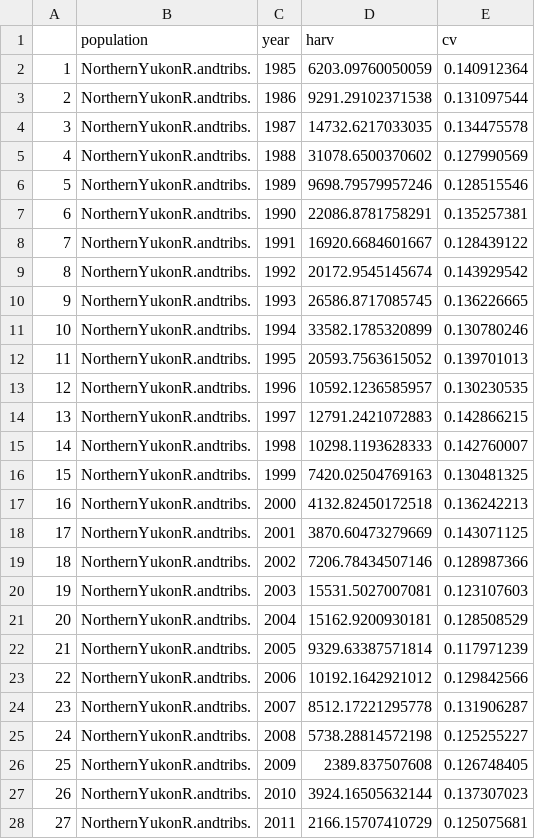
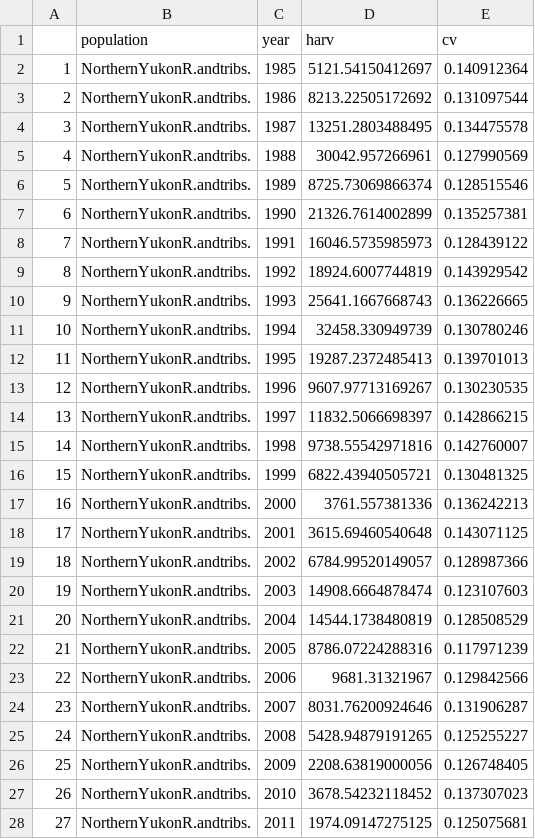
Before and after one commit to Pacific-salmon-assess/yukon-CK-ResDoc, a CSV file: analysis/data/generated/harvest-data.csv, drawn as a sheet; only a part is shown; the diff covers the shown part only.

```diff
--- a/analysis/data/generated/harvest-data.csv
+++ b/analysis/data/generated/harvest-data.csv
@@ -1,28 +1,28 @@
 "","population","year","harv","cv"
-"1","NorthernYukonR.andtribs.","1985",6203.09760050059,0.140912364
-"2","NorthernYukonR.andtribs.","1986",9291.29102371538,0.131097544
-"3","NorthernYukonR.andtribs.","1987",14732.6217033035,0.134475578
-"4","NorthernYukonR.andtribs.","1988",31078.6500370602,0.127990569
-"5","NorthernYukonR.andtribs.","1989",9698.79579957246,0.128515546
-"6","NorthernYukonR.andtribs.","1990",22086.8781758291,0.135257381
-"7","NorthernYukonR.andtribs.","1991",16920.6684601667,0.128439122
-"8","NorthernYukonR.andtribs.","1992",20172.9545145674,0.143929542
-"9","NorthernYukonR.andtribs.","1993",26586.8717085745,0.136226665
-"10","NorthernYukonR.andtribs.","1994",33582.1785320899,0.130780246
-"11","NorthernYukonR.andtribs.","1995",20593.7563615052,0.139701013
-"12","NorthernYukonR.andtribs.","1996",10592.1236585957,0.130230535
-"13","NorthernYukonR.andtribs.","1997",12791.2421072883,0.142866215
-"14","NorthernYukonR.andtribs.","1998",10298.1193628333,0.142760007
-"15","NorthernYukonR.andtribs.","1999",7420.02504769163,0.130481325
-"16","NorthernYukonR.andtribs.","2000",4132.82450172518,0.136242213
-"17","NorthernYukonR.andtribs.","2001",3870.60473279669,0.143071125
-"18","NorthernYukonR.andtribs.","2002",7206.78434507146,0.128987366
-"19","NorthernYukonR.andtribs.","2003",15531.5027007081,0.123107603
-"20","NorthernYukonR.andtribs.","2004",15162.9200930181,0.128508529
-"21","NorthernYukonR.andtribs.","2005",9329.63387571814,0.117971239
-"22","NorthernYukonR.andtribs.","2006",10192.1642921012,0.129842566
-"23","NorthernYukonR.andtribs.","2007",8512.17221295778,0.131906287
-"24","NorthernYukonR.andtribs.","2008",5738.28814572198,0.125255227
-"25","NorthernYukonR.andtribs.","2009",2389.837507608,0.126748405
-"26","NorthernYukonR.andtribs.","2010",3924.16505632144,0.137307023
-"27","NorthernYukonR.andtribs.","2011",2166.15707410729,0.125075681
+"1","NorthernYukonR.andtribs.","1985",5121.54150412697,0.140912364
+"2","NorthernYukonR.andtribs.","1986",8213.22505172692,0.131097544
+"3","NorthernYukonR.andtribs.","1987",13251.2803488495,0.134475578
+"4","NorthernYukonR.andtribs.","1988",30042.957266961,0.127990569
+"5","NorthernYukonR.andtribs.","1989",8725.73069866374,0.128515546
+"6","NorthernYukonR.andtribs.","1990",21326.7614002899,0.135257381
+"7","NorthernYukonR.andtribs.","1991",16046.5735985973,0.128439122
+"8","NorthernYukonR.andtribs.","1992",18924.6007744819,0.143929542
+"9","NorthernYukonR.andtribs.","1993",25641.1667668743,0.136226665
+"10","NorthernYukonR.andtribs.","1994",32458.330949739,0.130780246
+"11","NorthernYukonR.andtribs.","1995",19287.2372485413,0.139701013
+"12","NorthernYukonR.andtribs.","1996",9607.97713169267,0.130230535
+"13","NorthernYukonR.andtribs.","1997",11832.5066698397,0.142866215
+"14","NorthernYukonR.andtribs.","1998",9738.55542971816,0.142760007
+"15","NorthernYukonR.andtribs.","1999",6822.43940505721,0.130481325
+"16","NorthernYukonR.andtribs.","2000",3761.557381336,0.136242213
+"17","NorthernYukonR.andtribs.","2001",3615.69460540648,0.143071125
+"18","NorthernYukonR.andtribs.","2002",6784.99520149057,0.128987366
+"19","NorthernYukonR.andtribs.","2003",14908.6664878474,0.123107603
+"20","NorthernYukonR.andtribs.","2004",14544.1738480819,0.128508529
+"21","NorthernYukonR.andtribs.","2005",8786.07224288316,0.117971239
+"22","NorthernYukonR.andtribs.","2006",9681.31321967,0.129842566
+"23","NorthernYukonR.andtribs.","2007",8031.76200924646,0.131906287
+"24","NorthernYukonR.andtribs.","2008",5428.94879191265,0.125255227
+"25","NorthernYukonR.andtribs.","2009",2208.63819000056,0.126748405
+"26","NorthernYukonR.andtribs.","2010",3678.54232118452,0.137307023
+"27","NorthernYukonR.andtribs.","2011",1974.09147275125,0.125075681
```
Also changed, not shown: 121 edited cells elsewhere in this file, analysis/data/generated/esc-data.csv, 2 other files.
